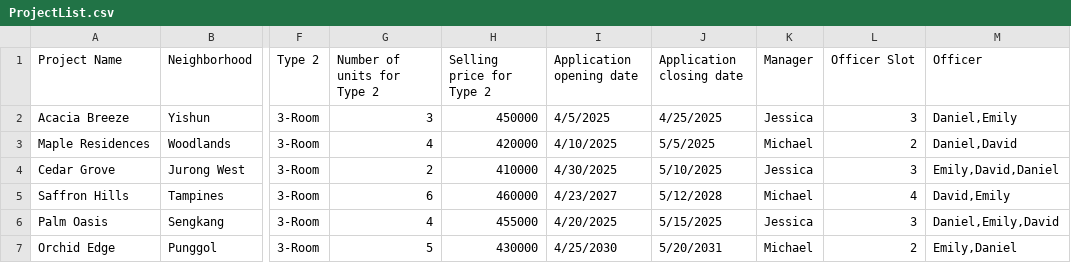
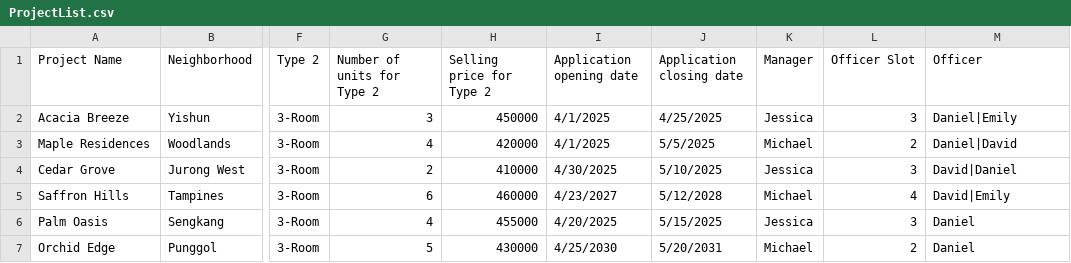
Before and after one commit to JaxChuaJY/SC2002_FCS3_Group2_Assignment, a CSV file: SC2002_FCS3_Group2/data/ProjectList.csv, drawn as a sheet; only a part is shown, gaps mark what is left out; the diff names each change by its address in the sheet, - before the commit and + after, or states it on an @@ line.

Commit message:
Fixed adding officer issue

```diff
--- a/SC2002_FCS3_Group2/data/ProjectList.csv
+++ b/SC2002_FCS3_Group2/data/ProjectList.csv
-I2 (Application opening date): 4/5/2025
+I2 (Application opening date): 4/1/2025
-M2 (Officer): Daniel,Emily
+M2 (Officer): Daniel|Emily
-I3 (Application opening date): 4/10/2025
+I3 (Application opening date): 4/1/2025
-M3 (Officer): Daniel,David
+M3 (Officer): Daniel|David
-M4 (Officer): Emily,David,Daniel
+M4 (Officer): David|Daniel
-M5 (Officer): David,Emily
+M5 (Officer): David|Emily
-M6 (Officer): Daniel,Emily,David
+M6 (Officer): Daniel
-M7 (Officer): Emily,Daniel
+M7 (Officer): Daniel
```
Also changed, not shown: 4 other files.
